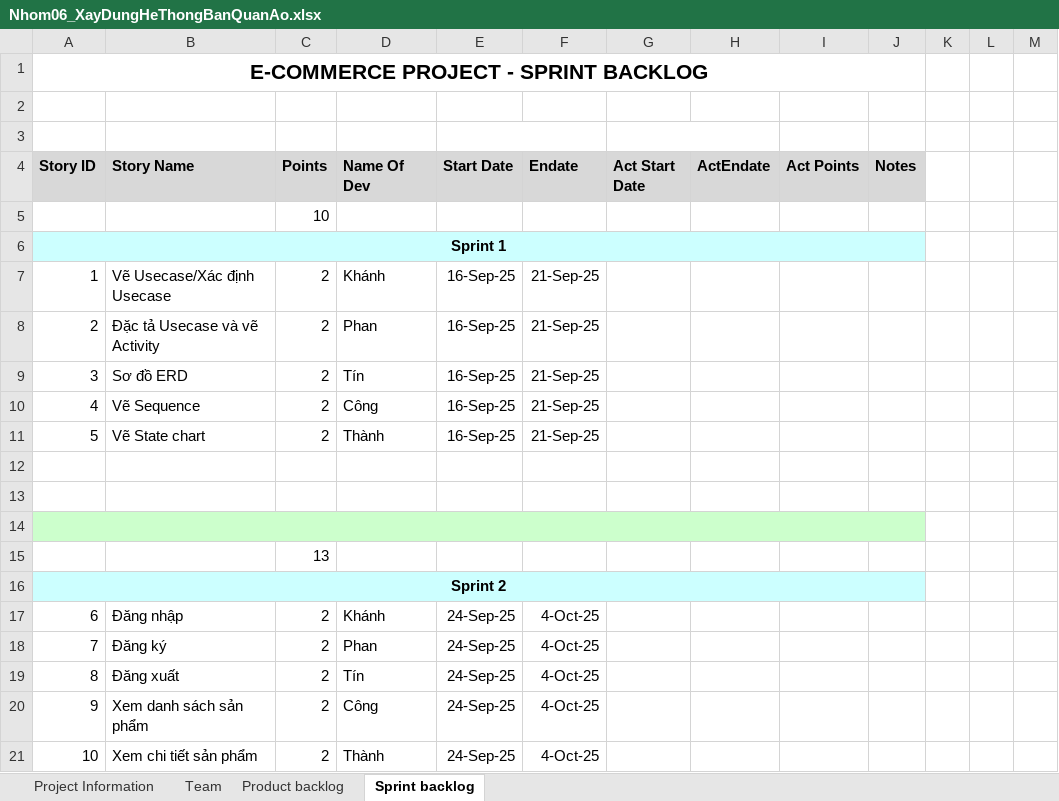
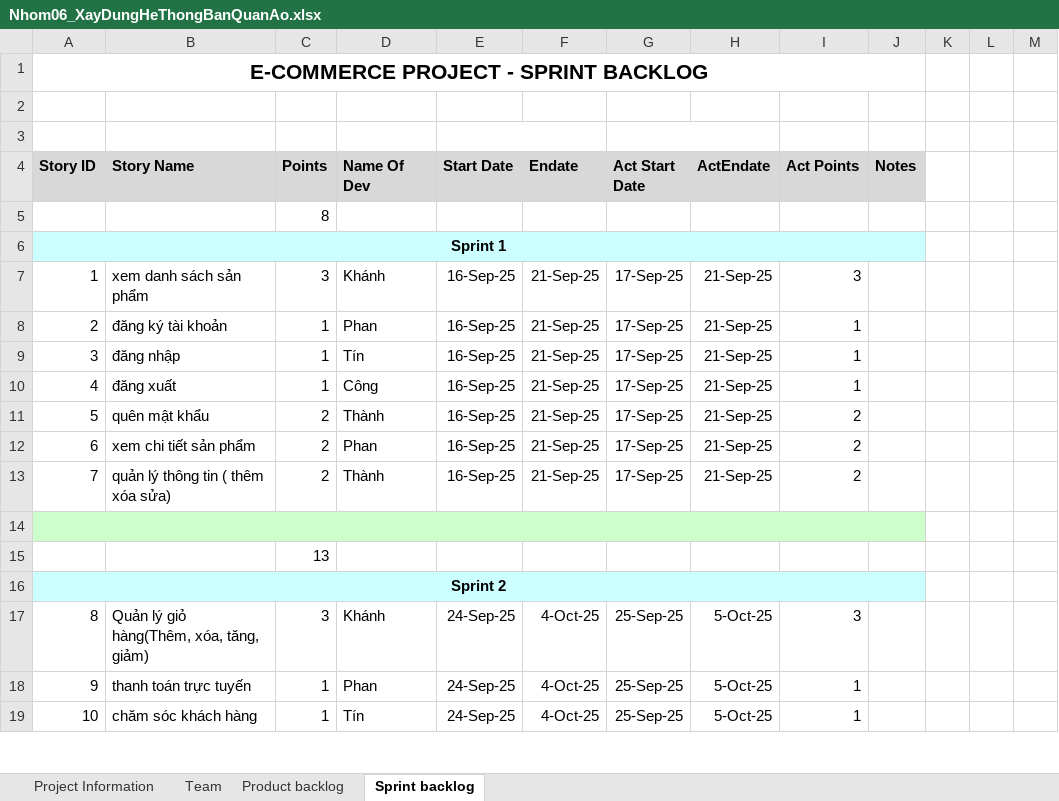
Before and after one commit to Cong123-h/DACNMP-Nhom06, an Excel workbook: Nhom06_XayDungHeThongBanQuanAo.xlsx, sheet Sprint backlog, drawn as a sheet; only a part is shown; values as stored, in another font and other column widths than the file's, no borders; removed rows and columns are numbered as before the commit, all else as after; the diff covers the shown part only; the diff names each change by its address in the sheet, - before the commit and + after, or states it on an @@ line.

Commit message:
them sprint

```diff
--- a/Nhom06_XayDungHeThongBanQuanAo.xlsx (sheet Sprint backlog)
+++ b/Nhom06_XayDungHeThongBanQuanAo.xlsx (sheet Sprint backlog)
-C5 (Points): 10
+C5 (Points): 8
-B7 (Story Name): Vẽ Usecase/Xác định Usecase
+B7 (Story Name): xem danh sách sản phẩm
-C7 (Points): 2
+C7 (Points): 3
-G7:G11 (Act Start Date): (empty)
+G7:G11 (Act Start Date): 17-Sep-25
-H7:H11 (ActEndate): (empty)
+H7:H11 (ActEndate): 21-Sep-25
-I7 (Act Points): (empty)
+I7 (Act Points): 3
-B8 (Story Name): Đặc tả Usecase và vẽ Activity
+B8 (Story Name): đăng ký tài khoản
-C8:C10 (Points): 2
+C8:C10 (Points): 1
-I8:I10 (Act Points): (empty)
+I8:I10 (Act Points): 1
-B9 (Story Name): Sơ đồ ERD
+B9 (Story Name): đăng nhập
-B10 (Story Name): Vẽ Sequence
+B10 (Story Name): đăng xuất
-B11 (Story Name): Vẽ State chart
+B11 (Story Name): quên mật khẩu
-I11 (Act Points): (empty)
+I11 (Act Points): 2
-row 12: (empty)
+row 12: 6 | xem chi tiết sản phẩm | 2 | Phan | 16-Sep-25 | 21-Sep-25 | 17-Sep-25 | 21-Sep-25 | 2
-row 13: (empty)
+row 13: 7 | quản lý thông tin ( thêm xóa sửa) | 2 | Thành | 16-Sep-25 | 21-Sep-25 | 17-Sep-25 | 21-Sep-25 | 2
-row 17: 6 | Đăng nhập | 2 | Khánh | 24-Sep-25 | 4-Oct-25
-row 18: 7 | Đăng ký | 2 | Phan | 24-Sep-25 | 4-Oct-25
-B17 (Story Name): Đăng xuất
+B17 (Story Name): Quản lý giỏ hàng(Thêm, xóa, tăng, giảm)
-C17 (Points): 2
+C17 (Points): 3
-D17 (Name Of Dev): Tín
+D17 (Name Of Dev): Khánh
-G17:G19 (Act Start Date): (empty)
+G17:G19 (Act Start Date): 25-Sep-25
-H17:H19 (ActEndate): (empty)
+H17:H19 (ActEndate): 5-Oct-25
-I17 (Act Points): (empty)
+I17 (Act Points): 3
-B18 (Story Name): Xem danh sách sản phẩm
+B18 (Story Name): thanh toán trực tuyến
-C18:C19 (Points): 2
+C18:C19 (Points): 1
-D18 (Name Of Dev): Công
+D18 (Name Of Dev): Phan
-I18:I19 (Act Points): (empty)
+I18:I19 (Act Points): 1
-B19 (Story Name): Xem chi tiết sản phẩm
+B19 (Story Name): chăm sóc khách hàng
-D19 (Name Of Dev): Thành
+D19 (Name Of Dev): Tín
```
Also changed, not shown: 19 added rows, 5 removed rows and 14 edited cells elsewhere in this sheet, sheet Product backlog.
